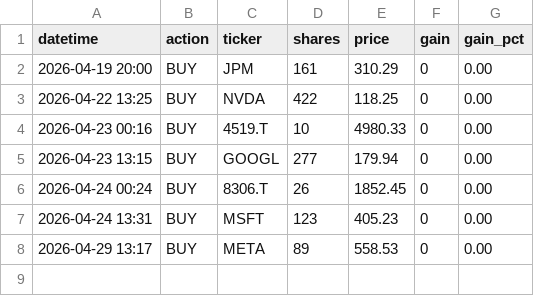
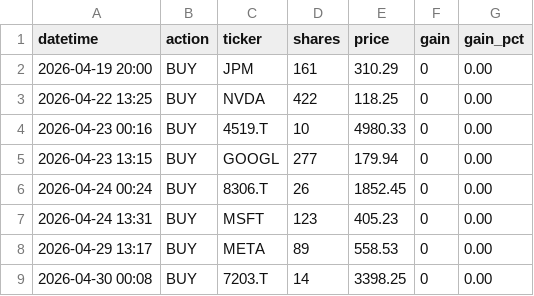
Before and after one commit to isseinoda/trading-simulator, a CSV file: trades.csv, drawn as a sheet; the diff names each change by its address in the sheet, - before the commit and + after, or states it on an @@ line.

```diff
--- a/trades.csv
+++ b/trades.csv
+row 9: 2026-04-30 00:08 | BUY | 7203.T | 14 | 3398.25 | 0 | 0.00
```
Also changed, not shown: 4 other files.
